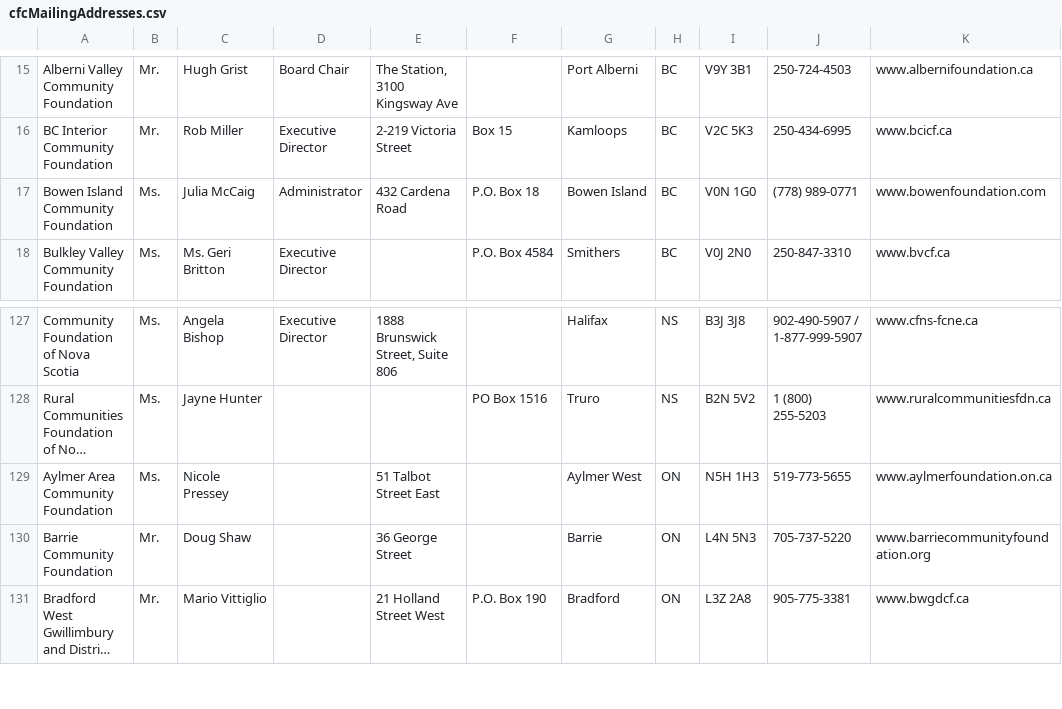
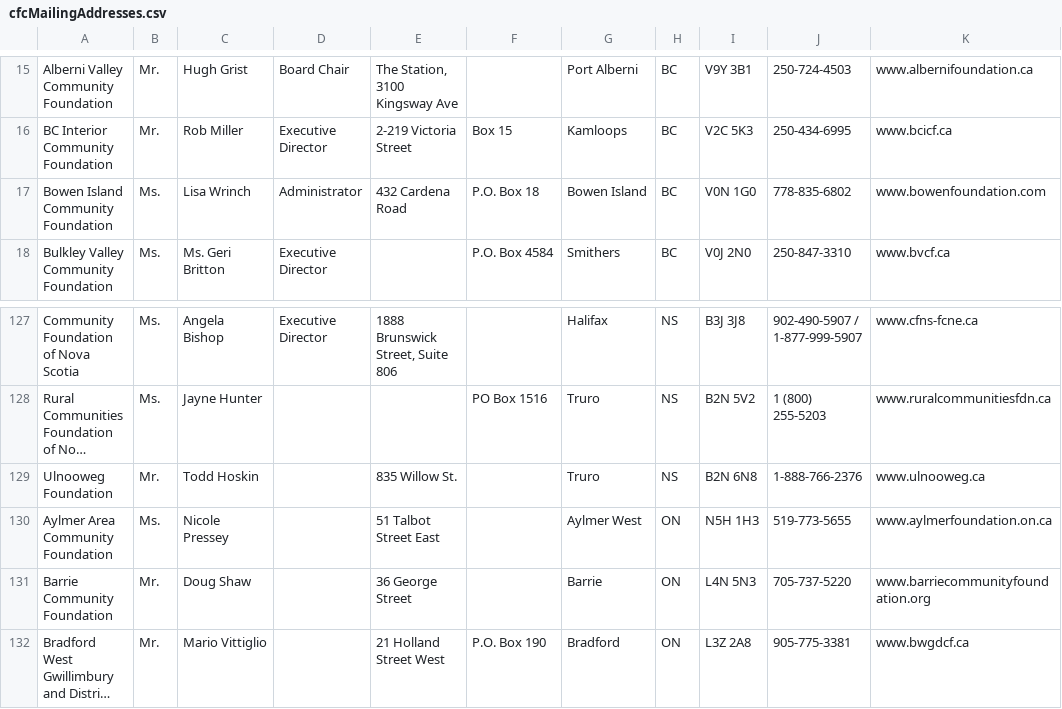
Before and after one commit to brodriguezmilla/WebScrapingCFCBS4, a CSV file: data/cfcMailingAddresses.csv, drawn as a sheet; only a part is shown, gaps mark what is left out; long unchanged cells end in …; the diff names each change by its address in the sheet, - before the commit and + after, or states it on an @@ line.

```diff
--- a/data/cfcMailingAddresses.csv
+++ b/data/cfcMailingAddresses.csv
-C17: Julia McCaig
+C17: Lisa Wrinch
-J17: (778) 989-0771
+J17: 778-835-6802
+row 129: Ulnooweg Foundation | Mr. | Todd Hoskin |  | 835 Willow St. |  | Truro | NS | B2N 6N8 | 1-888-766-2376 | www.ulnooweg.ca
```
Also changed, not shown: 3 other files.
